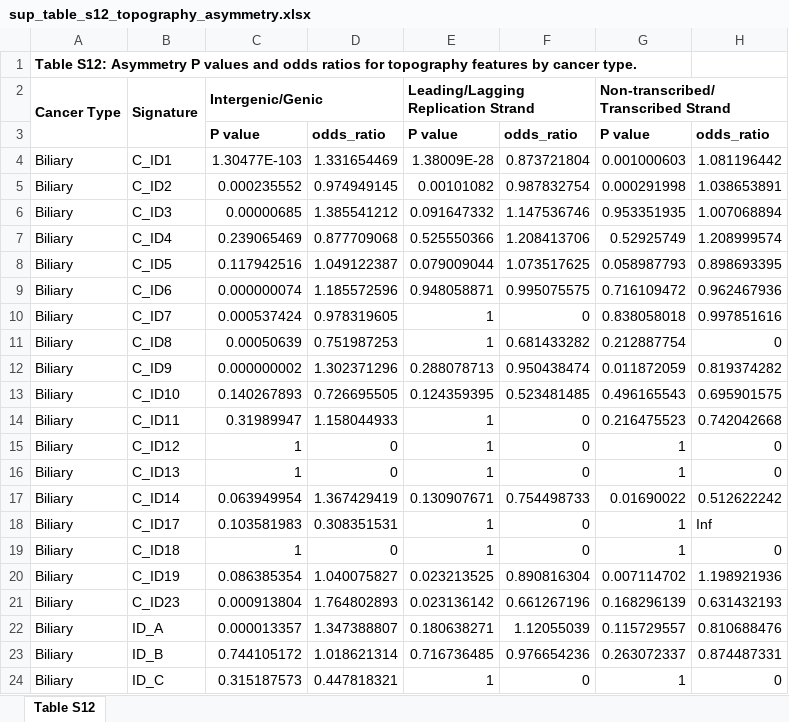
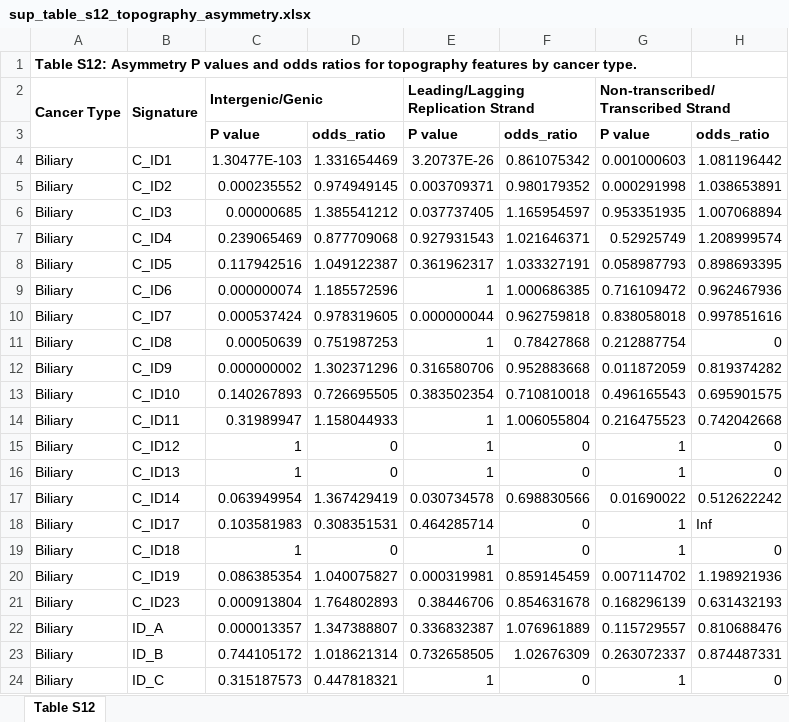
Before and after one commit to liumoLM/Liu2024, an Excel workbook: sup_tables/sup_table_s12_topography_asymmetry.xlsx, sheet Table S12, drawn as a sheet; only a part is shown; values as stored, in another font and other column widths than the file's, no borders; the diff covers the shown part only; the diff names each change by its address in the sheet, - before the commit and + after, or states it on an @@ line.

```diff
--- a/sup_tables/sup_table_s12_topography_asymmetry.xlsx (sheet Table S12)
+++ b/sup_tables/sup_table_s12_topography_asymmetry.xlsx (sheet Table S12)
-E4: 1.38009E-28
+E4: 3.20737E-26
-F4: 0.873721804
+F4: 0.861075342
-E5: 0.00101082
+E5: 0.003709371
-F5: 0.987832754
+F5: 0.980179352
-E6: 0.091647332
+E6: 0.037737405
-F6: 1.147536746
+F6: 1.165954597
-E7: 0.525550366
+E7: 0.927931543
-F7: 1.208413706
+F7: 1.021646371
-E8: 0.079009044
+E8: 0.361962317
-F8: 1.073517625
+F8: 1.033327191
-E9: 0.948058871
+E9: 1
-F9: 0.995075575
+F9: 1.000686385
-E10: 1
+E10: 0.000000044
-F10: 0
+F10: 0.962759818
-F11: 0.681433282
+F11: 0.78427868
-E12: 0.288078713
+E12: 0.316580706
-F12: 0.950438474
+F12: 0.952883668
-E13: 0.124359395
+E13: 0.383502354
-F13: 0.523481485
+F13: 0.710810018
-F14: 0
+F14: 1.006055804
-E17: 0.130907671
+E17: 0.030734578
-F17: 0.754498733
+F17: 0.698830566
-E18: 1
+E18: 0.464285714
-E20: 0.023213525
+E20: 0.000319981
-F20: 0.890816304
+F20: 0.859145459
-E21: 0.023136142
+E21: 0.38446706
-F21: 0.661267196
+F21: 0.854631678
-E22: 0.180638271
+E22: 0.336832387
-F22: 1.12055039
+F22: 1.076961889
-E23: 0.716736485
+E23: 0.732658505
-F23: 0.976654236
+F23: 1.02676309
```
Also changed, not shown: 931 edited cells elsewhere in this sheet, 10 other files.
